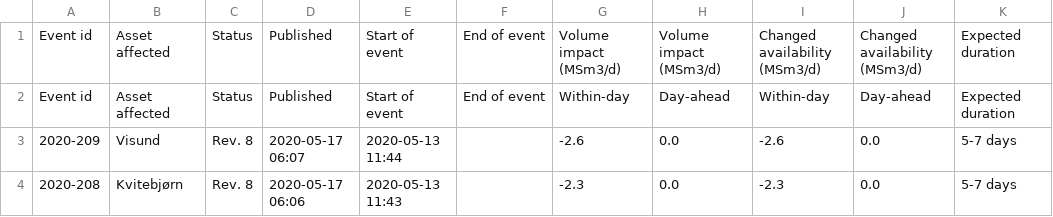
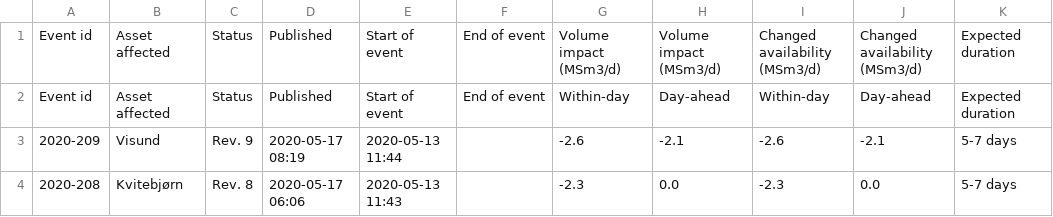
Before and after one commit to vangheq/GasData, a CSV file: data/GsscUnplannedEventsFieldsAndProcessingPlants.csv, drawn as a sheet; only a part is shown; the diff names each change by its address in the sheet, - before the commit and + after, or states it on an @@ line.

```diff
--- a/data/GsscUnplannedEventsFieldsAndProcessingPlants.csv
+++ b/data/GsscUnplannedEventsFieldsAndProcessingPlants.csv
-C3: Rev. 8
+C3: Rev. 9
-D3: 2020-05-17 06:07
+D3: 2020-05-17 08:19
-H3: 0.0
+H3: -2.1
-J3: 0.0
+J3: -2.1
```
